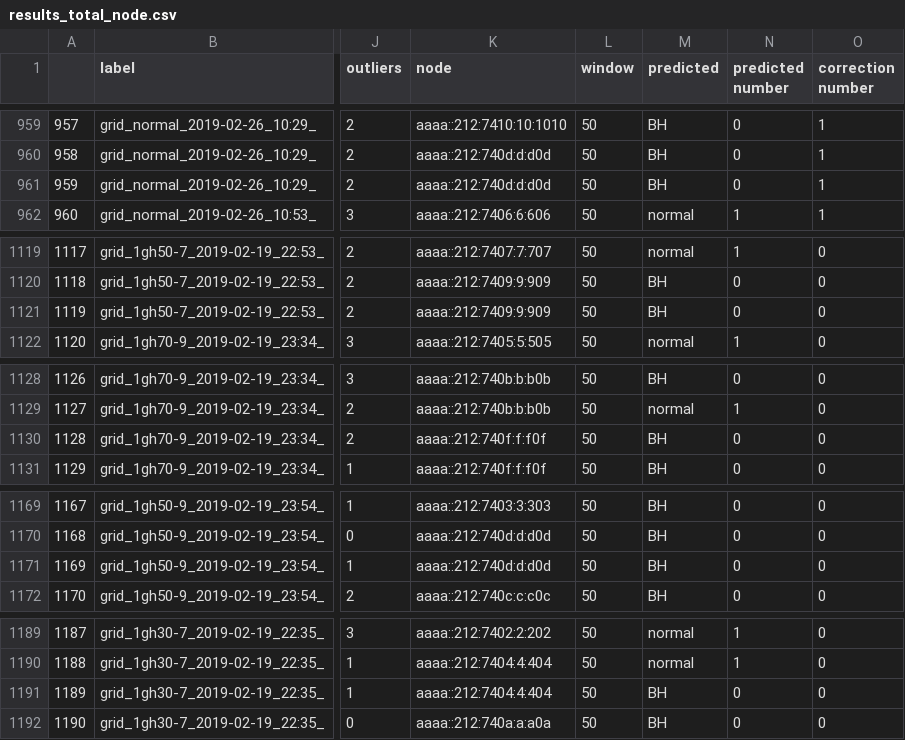
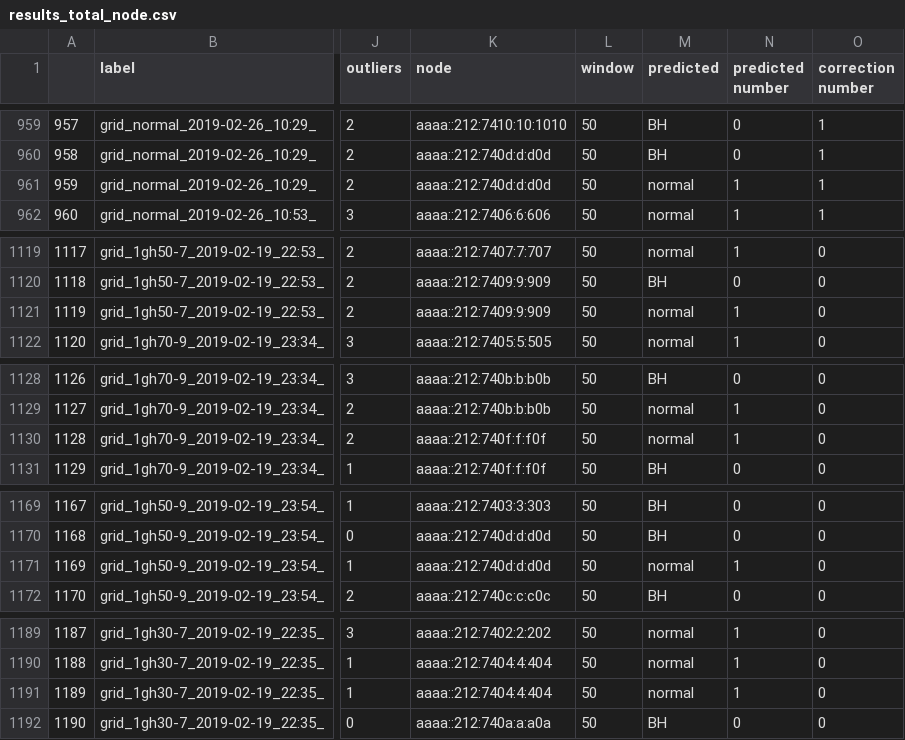
Before and after one commit to ichatz/iot-netprofiler, a CSV file: cooja3-16nodes/results_total_node.csv, drawn as a sheet; only a part is shown, gaps mark what is left out; the diff covers the shown part only; the diff names each change by its address in the sheet, - before the commit and + after, or states it on an @@ line.

```diff
--- a/cooja3-16nodes/results_total_node.csv
+++ b/cooja3-16nodes/results_total_node.csv
-M961 (predicted): BH
+M961 (predicted): normal
-N961 (predicted number): 0
+N961 (predicted number): 1
-M1121 (predicted): BH
+M1121 (predicted): normal
-N1121 (predicted number): 0
+N1121 (predicted number): 1
-M1130 (predicted): BH
+M1130 (predicted): normal
-N1130 (predicted number): 0
+N1130 (predicted number): 1
-M1171 (predicted): BH
+M1171 (predicted): normal
-N1171 (predicted number): 0
+N1171 (predicted number): 1
-M1191 (predicted): BH
+M1191 (predicted): normal
-N1191 (predicted number): 0
+N1191 (predicted number): 1
```
Also changed, not shown: 16 edited cells elsewhere in this file, cooja3-16nodes/results_total.csv, 4 other files.
